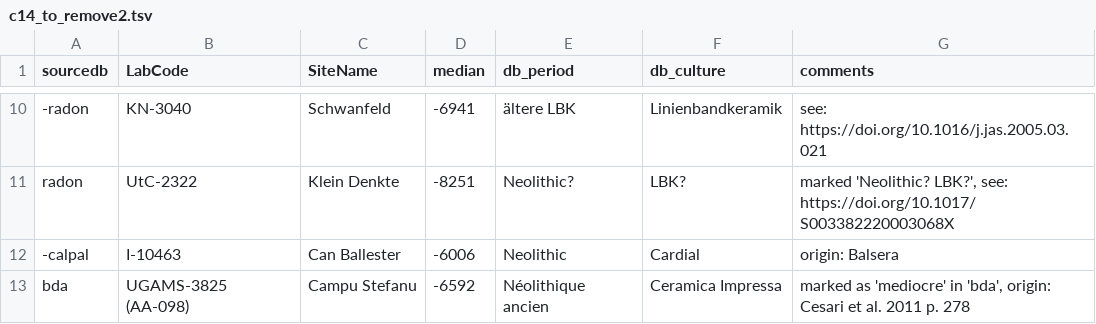
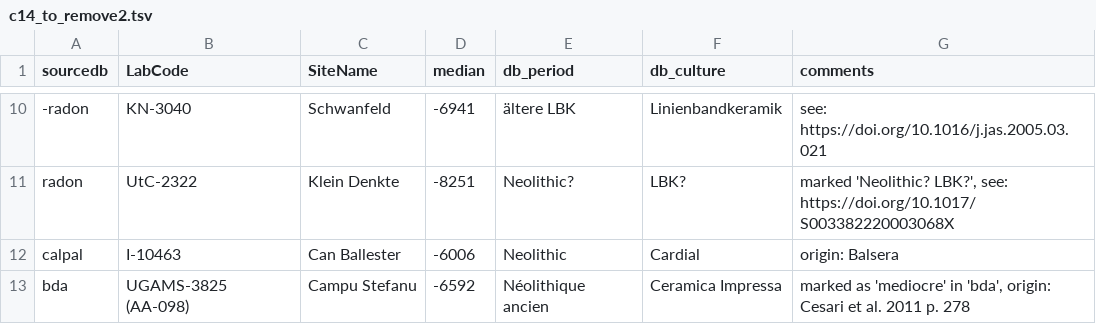
Before and after one commit to zoometh/neonet, a TSV file: inst/extdata/c14_to_remove2.tsv, drawn as a sheet; only a part is shown, gaps mark what is left out; the diff names each change by its address in the sheet, - before the commit and + after, or states it on an @@ line.

Commit message:
c14 to remove 2

```diff
--- a/inst/extdata/c14_to_remove2.tsv
+++ b/inst/extdata/c14_to_remove2.tsv
-A12 (sourcedb): -calpal
+A12 (sourcedb): calpal
```
